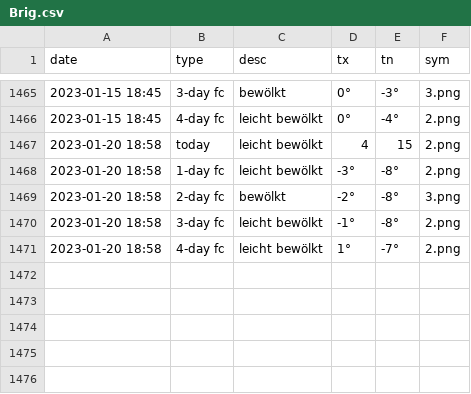
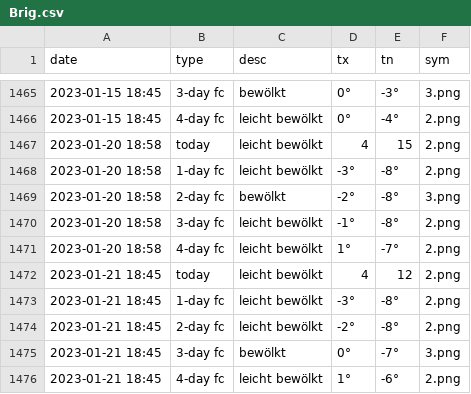
Before and after one commit to amannj/Scrapeo, a CSV file: data/Brig.csv, drawn as a sheet; only a part is shown, gaps mark what is left out.

```diff
--- a/data/Brig.csv
+++ b/data/Brig.csv
@@ -1471 +1471,6 @@ date,type,desc,tx,tn,sym
 2023-01-20 18:58,4-day fc,leicht bewölkt,1°,-7°,2.png
+2023-01-21 18:45,today,leicht bewölkt,4,12,2.png
+2023-01-21 18:45,1-day fc,leicht bewölkt,-3°,-8°,2.png
+2023-01-21 18:45,2-day fc,leicht bewölkt,-2°,-8°,2.png
+2023-01-21 18:45,3-day fc,bewölkt,0°,-7°,3.png
+2023-01-21 18:45,4-day fc,leicht bewölkt,1°,-6°,2.png
```
Also changed, not shown: data/Basel.csv, data/Chur.csv, 6 other files.
